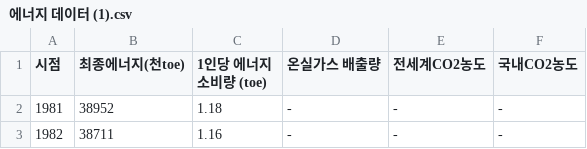
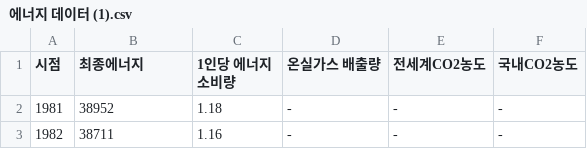
Before and after one commit to E-taek02/file, a CSV file: 에너지 데이터 (1).csv, drawn as a sheet; only a part is shown.

Commit message:
Update 에너지 데이터 (1).csv

```diff
--- a/에너지 데이터 (1).csv
+++ b/에너지 데이터 (1).csv
@@ -1,2 +1,2 @@
-시점,최종에너지(천toe),1인당 에너지소비량 (toe),온실가스 배출량,전세계CO2농도,국내CO2농도
+시점,최종에너지,1인당 에너지소비량,온실가스 배출량,전세계CO2농도,국내CO2농도
 1981,38952,1.18,-,-,-
```
